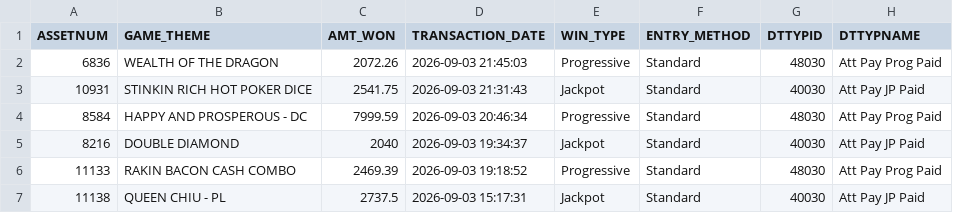
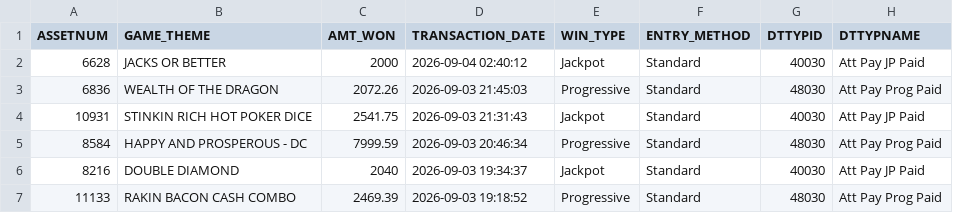
Before and after one commit to Winnercircle1/jackpot-board, a CSV file: data.csv, drawn as a sheet; only a part is shown; the shorter side is filled out with more unchanged rows.

Commit message:
Update jackpot data 2026-09-04T08:51:56.743Z

```diff
--- a/data.csv
+++ b/data.csv
@@ -1,2 +1,3 @@
 ASSETNUM,GAME_THEME,AMT_WON,TRANSACTION_DATE,WIN_TYPE,ENTRY_METHOD,DTTYPID,DTTYPNAME
+6628,JACKS OR BETTER,2000,2026-09-04 02:40:12,Jackpot,Standard,40030,Att Pay JP Paid
 6836,WEALTH OF THE DRAGON,2072.26,2026-09-03 21:45:03,Progressive,Standard,48030,Att Pay Prog Paid
```
